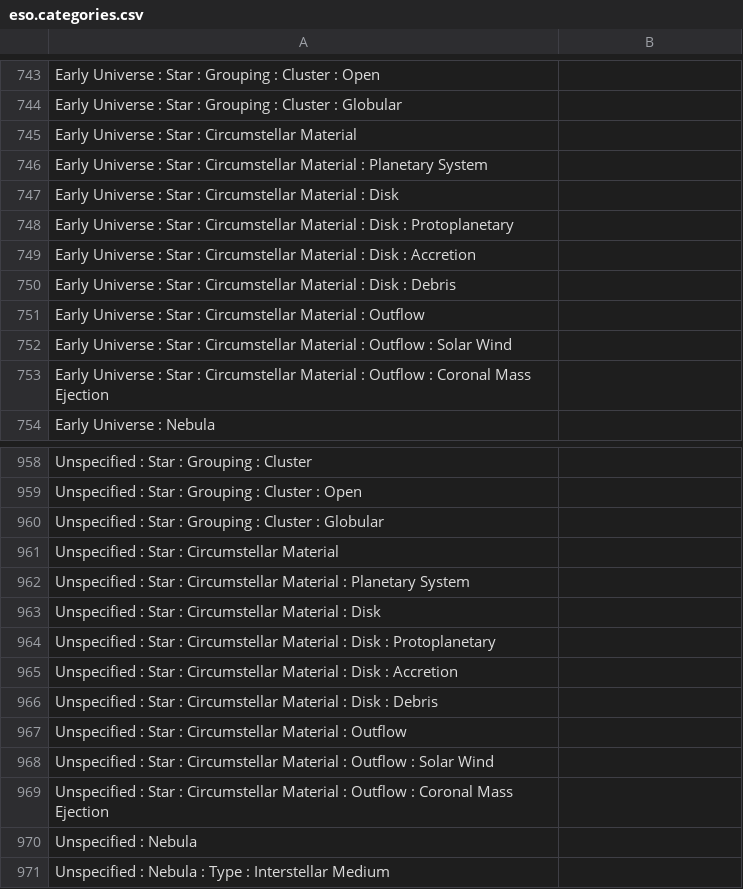
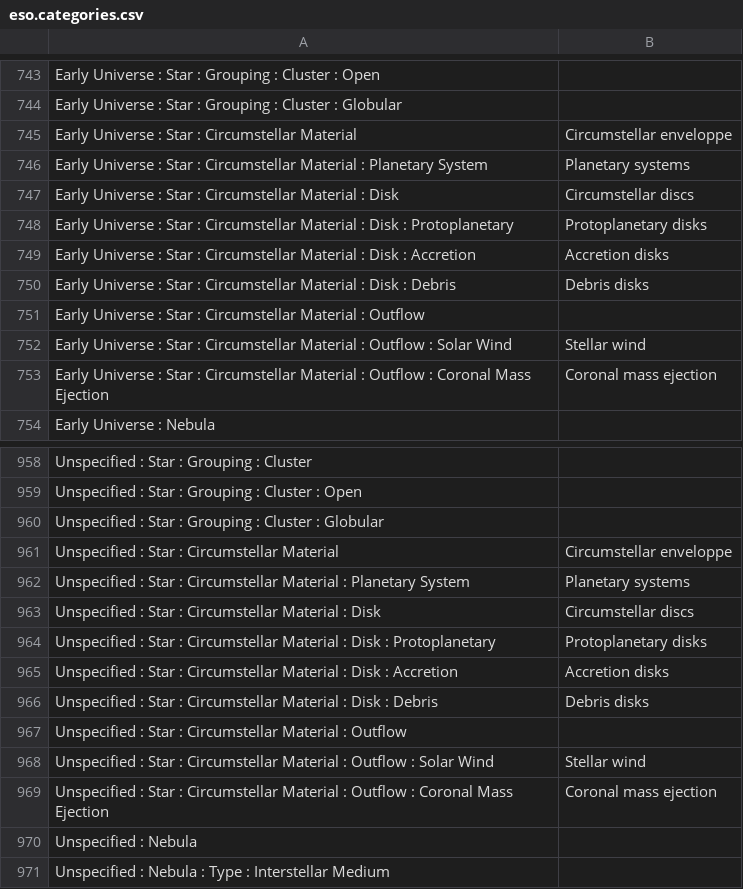
Before and after one commit to toolforge/tool-spacemedia, a CSV file: src/main/resources/eso.categories.csv, drawn as a sheet; only a part is shown, gaps mark what is left out; the diff covers the shown part only.

Commit message:
T232159 - improve ESO categories mapping

```diff
--- a/src/main/resources/eso.categories.csv
+++ b/src/main/resources/eso.categories.csv
@@ -745,6 +745,6 @@ Early Universe : Star : Grouping : Cluster : Globular,
-Early Universe : Star : Circumstellar Material,
-Early Universe : Star : Circumstellar Material : Planetary System,
-Early Universe : Star : Circumstellar Material : Disk,
-Early Universe : Star : Circumstellar Material : Disk : Protoplanetary,
-Early Universe : Star : Circumstellar Material : Disk : Accretion,
-Early Universe : Star : Circumstellar Material : Disk : Debris,
+"Early Universe : Star : Circumstellar Material","Circumstellar enveloppe"
+"Early Universe : Star : Circumstellar Material : Planetary System","Planetary systems"
+"Early Universe : Star : Circumstellar Material : Disk","Circumstellar discs"
+"Early Universe : Star : Circumstellar Material : Disk : Protoplanetary","Protoplanetary disks"
+"Early Universe : Star : Circumstellar Material : Disk : Accretion","Accretion disks"
+"Early Universe : Star : Circumstellar Material : Disk : Debris","Debris disks"
@@ -752,2 +752,2 @@ Early Universe : Star : Circumstellar Material : Outflow,
-Early Universe : Star : Circumstellar Material : Outflow : Solar Wind,
-Early Universe : Star : Circumstellar Material : Outflow : Coronal Mass Ejection,
+"Early Universe : Star : Circumstellar Material : Outflow : Solar Wind","Stellar wind"
+"Early Universe : Star : Circumstellar Material : Outflow : Coronal Mass Ejection","Coronal mass ejection"
@@ -961,6 +961,6 @@ Unspecified : Star : Grouping : Cluster : Globular,
-Unspecified : Star : Circumstellar Material,
-Unspecified : Star : Circumstellar Material : Planetary System,
-Unspecified : Star : Circumstellar Material : Disk,
-Unspecified : Star : Circumstellar Material : Disk : Protoplanetary,
-Unspecified : Star : Circumstellar Material : Disk : Accretion,
-Unspecified : Star : Circumstellar Material : Disk : Debris,
+"Unspecified : Star : Circumstellar Material","Circumstellar enveloppe"
+"Unspecified : Star : Circumstellar Material : Planetary System","Planetary systems"
+"Unspecified : Star : Circumstellar Material : Disk","Circumstellar discs"
+"Unspecified : Star : Circumstellar Material : Disk : Protoplanetary","Protoplanetary disks"
+"Unspecified : Star : Circumstellar Material : Disk : Accretion","Accretion disks"
+"Unspecified : Star : Circumstellar Material : Disk : Debris","Debris disks"
@@ -968,2 +968,2 @@ Unspecified : Star : Circumstellar Material : Outflow,
-Unspecified : Star : Circumstellar Material : Outflow : Solar Wind,
-Unspecified : Star : Circumstellar Material : Outflow : Coronal Mass Ejection,
+"Unspecified : Star : Circumstellar Material : Outflow : Solar Wind","Stellar wind"
+"Unspecified : Star : Circumstellar Material : Outflow : Coronal Mass Ejection","Coronal mass ejection"
```
Also changed, not shown: 9 edited cells elsewhere in this file, 1 other file.
